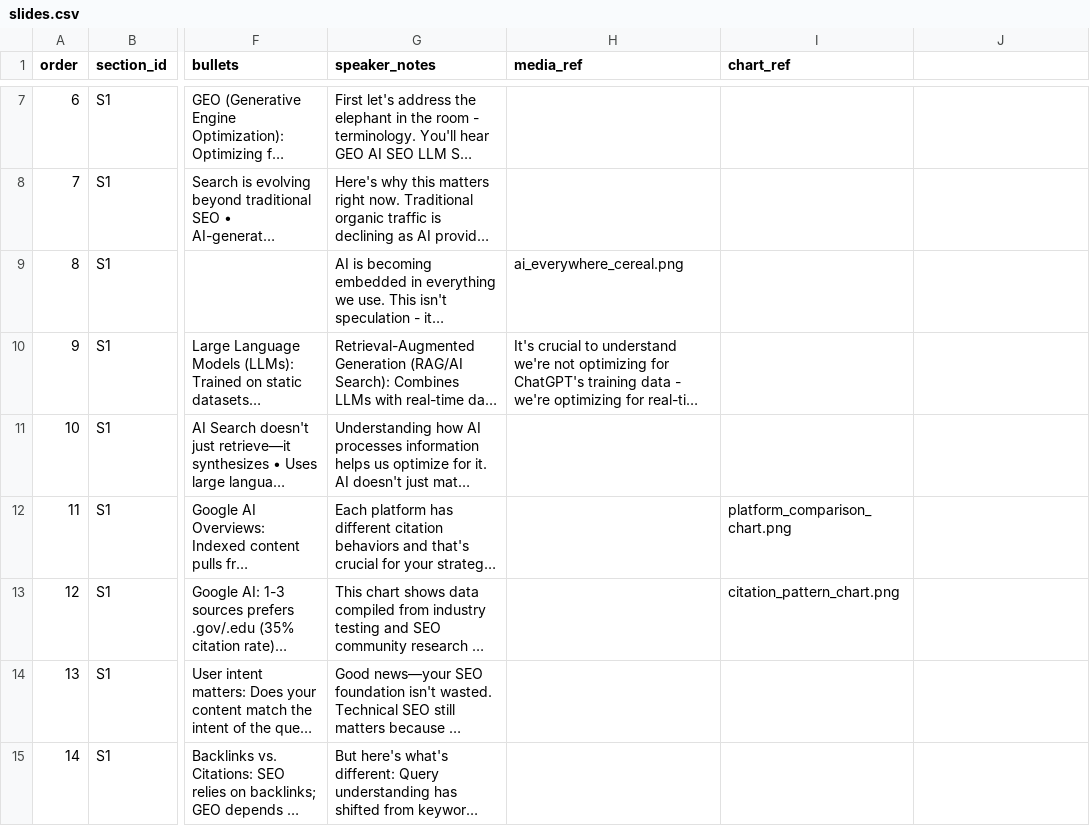
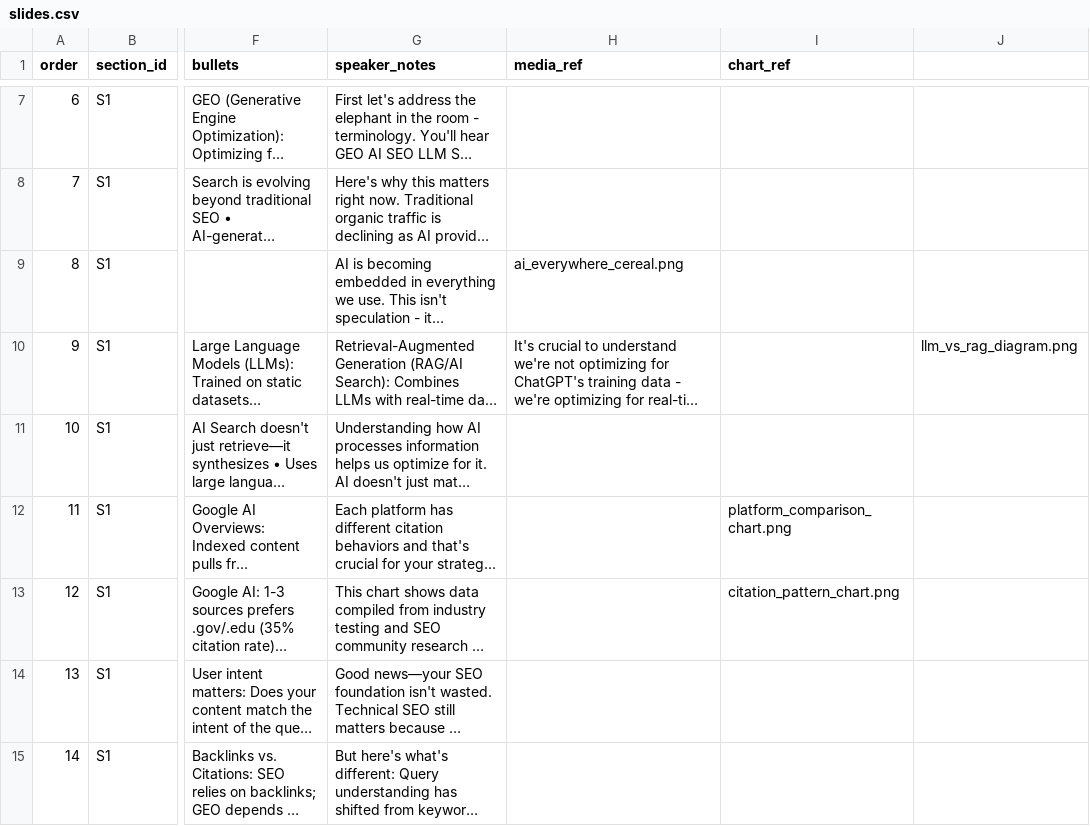
Before and after one commit to willscott-v2/smx-oct-slides, a CSV file: slides.csv, drawn as a sheet; only a part is shown, gaps mark what is left out; long unchanged cells end in …; the diff names each change by its address in the sheet, - before the commit and + after, or states it on an @@ line.

```diff
--- a/slides.csv
+++ b/slides.csv
-J10: (empty)
+J10: llm_vs_rag_diagram.png
```
